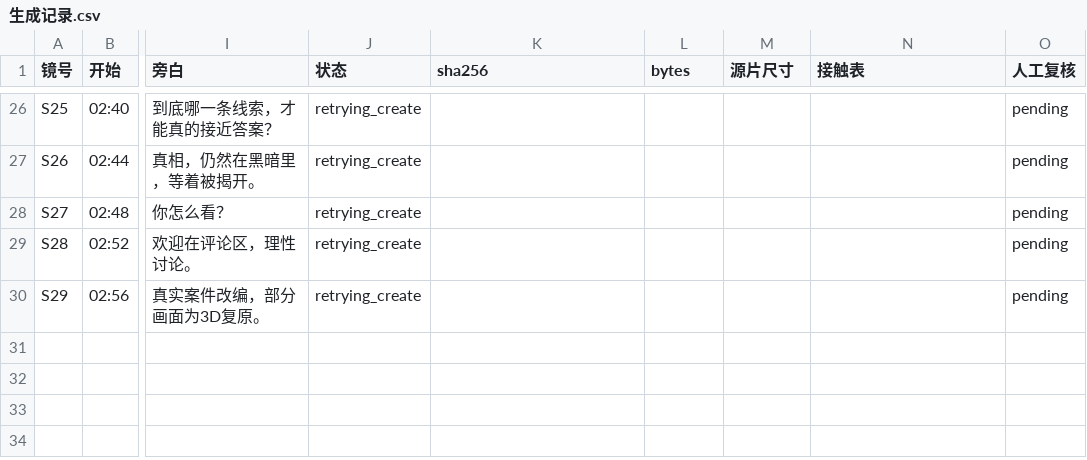
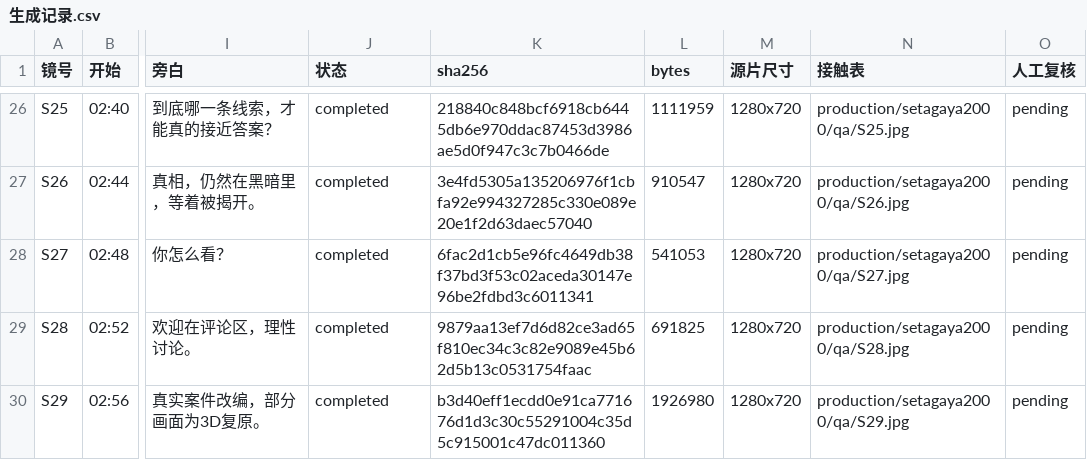
Before and after one commit to 32r4e2q-hub/desktop-tutorial, a CSV file: production/setagaya2000/qa/生成记录.csv, drawn as a sheet; only a part is shown, gaps mark what is left out; the diff covers the shown part only; the diff names each change by its address in the sheet, - before the commit and + after, or states it on an @@ line.

Commit message:
setagaya2000: 29/29 Agnes 片段就位；旁白 manifest 标注 voice-00；触发 RENDER_REQUEST 出片
Co-authored-by: arena-agent <297053741+arena-agent@users.noreply.github.com>

```diff
--- a/production/setagaya2000/qa/生成记录.csv
+++ b/production/setagaya2000/qa/生成记录.csv
-J26:J30 (状态): retrying_create
+J26:J30 (状态): completed
-K26 (sha256): (empty)
+K26 (sha256): 218840c848bcf6918cb6445db6e970ddac87453d3986ae5d0f947c3c7b0466de
-L26 (bytes): (empty)
+L26 (bytes): 1111959
-M26:M30 (源片尺寸): (empty)
+M26:M30 (源片尺寸): 1280x720
-N26 (接触表): (empty)
+N26 (接触表): production/setagaya2000/qa/S25.jpg
-K27 (sha256): (empty)
+K27 (sha256): 3e4fd5305a135206976f1cbfa92e994327285c330e089e20e1f2d63daec57040
-L27 (bytes): (empty)
+L27 (bytes): 910547
-N27 (接触表): (empty)
+N27 (接触表): production/setagaya2000/qa/S26.jpg
-K28 (sha256): (empty)
+K28 (sha256): 6fac2d1cb5e96fc4649db38f37bd3f53c02aceda30147e96be2fdbd3c6011341
-L28 (bytes): (empty)
+L28 (bytes): 541053
-N28 (接触表): (empty)
+N28 (接触表): production/setagaya2000/qa/S27.jpg
-K29 (sha256): (empty)
+K29 (sha256): 9879aa13ef7d6d82ce3ad65f810ec34c3c82e9089e45b62d5b13c0531754faac
-L29 (bytes): (empty)
+L29 (bytes): 691825
-N29 (接触表): (empty)
+N29 (接触表): production/setagaya2000/qa/S28.jpg
-K30 (sha256): (empty)
+K30 (sha256): b3d40eff1ecdd0e91ca771676d1d3c30c55291004c35d5c915001c47dc011360
-L30 (bytes): (empty)
+L30 (bytes): 1926980
-N30 (接触表): (empty)
+N30 (接触表): production/setagaya2000/qa/S29.jpg
```
Also changed, not shown: 95 edited cells elsewhere in this file, 6 other files.
